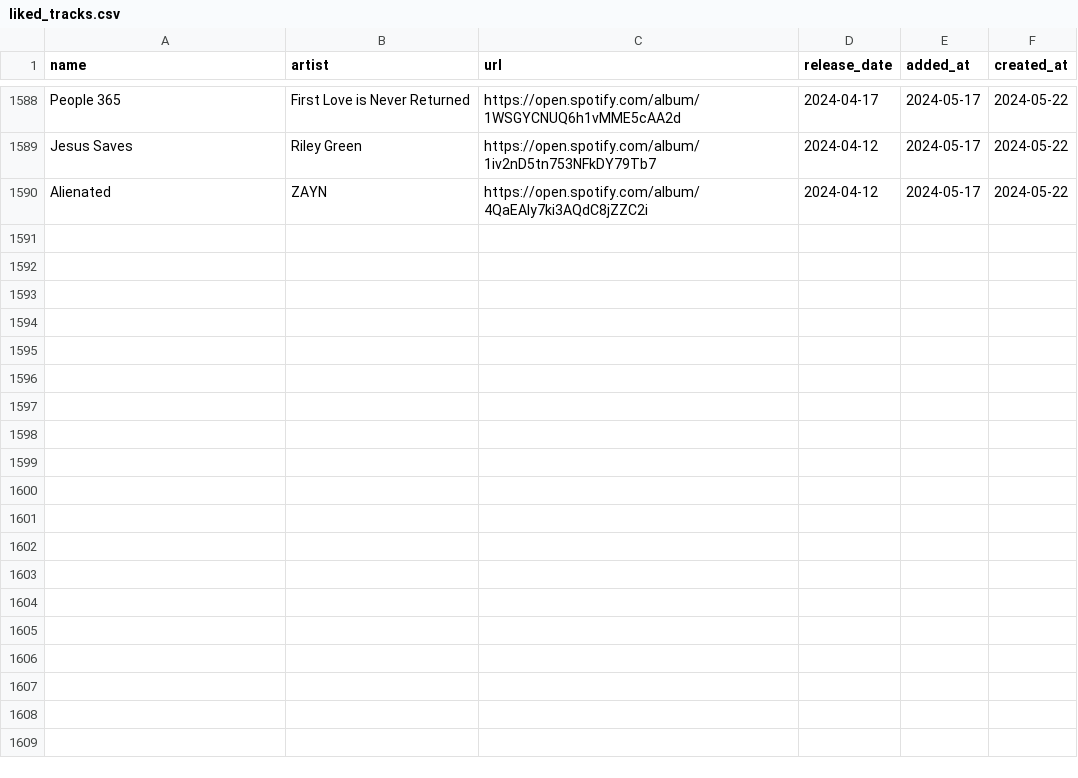
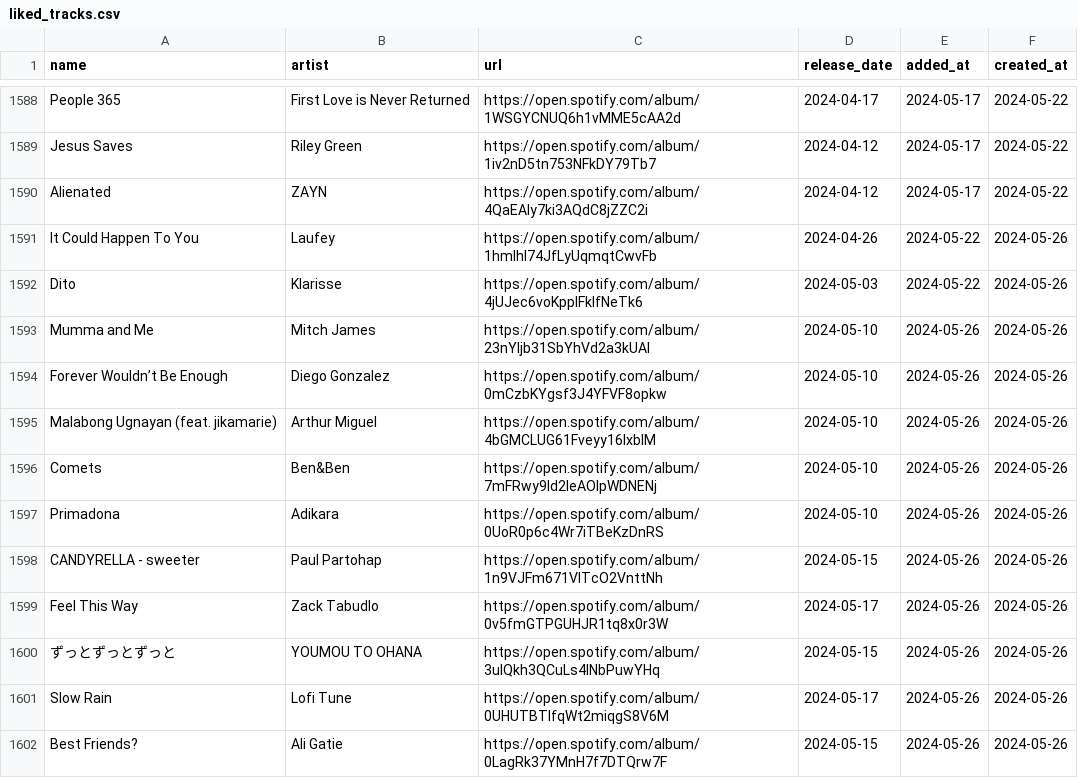
Before and after one commit to hellomyzn/new-tracks, a CSV file: backend/src/csv/liked_tracks.csv, drawn as a sheet; only a part is shown, gaps mark what is left out.

Commit message:
update: new and liked tracks

```diff
--- a/backend/src/csv/liked_tracks.csv
+++ b/backend/src/csv/liked_tracks.csv
@@ -1590 +1590,13 @@ Jesus Saves,Riley Green,https://open.spotify.com/album/1iv2nD5tn753NFkDY79Tb7,20
 Alienated,ZAYN,https://open.spotify.com/album/4QaEAly7ki3AQdC8jZZC2i,2024-04-12,2024-05-17,2024-05-22
+It Could Happen To You,Laufey,https://open.spotify.com/album/1hmlhl74JfLyUqmqtCwvFb,2024-04-26,2024-05-22,2024-05-26
+Dito,Klarisse,https://open.spotify.com/album/4jUJec6voKpplFklfNeTk6,2024-05-03,2024-05-22,2024-05-26
+Mumma and Me,Mitch James,https://open.spotify.com/album/23nYljb31SbYhVd2a3kUAl,2024-05-10,2024-05-26,2024-05-26
+Forever Wouldn’t Be Enough,Diego Gonzalez,https://open.spotify.com/album/0mCzbKYgsf3J4YFVF8opkw,2024-05-10,2024-05-26,2024-05-26
+Malabong Ugnayan (feat. jikamarie),Arthur Miguel,https://open.spotify.com/album/4bGMCLUG61Fveyy16lxbIM,2024-05-10,2024-05-26,2024-05-26
+Comets,Ben&Ben,https://open.spotify.com/album/7mFRwy9ld2leAOlpWDNENj,2024-05-10,2024-05-26,2024-05-26
+Primadona,Adikara,https://open.spotify.com/album/0UoR0p6c4Wr7iTBeKzDnRS,2024-05-10,2024-05-26,2024-05-26
+CANDYRELLA - sweeter,Paul Partohap,https://open.spotify.com/album/1n9VJFm671VITcO2VnttNh,2024-05-15,2024-05-26,2024-05-26
+Feel This Way,Zack Tabudlo,https://open.spotify.com/album/0v5fmGTPGUHJR1tq8x0r3W,2024-05-17,2024-05-26,2024-05-26
+ずっとずっとずっと,YOUMOU TO OHANA,https://open.spotify.com/album/3ulQkh3QCuLs4lNbPuwYHq,2024-05-15,2024-05-26,2024-05-26
+Slow Rain,Lofi Tune,https://open.spotify.com/album/0UHUTBTlfqWt2miqgS8V6M,2024-05-17,2024-05-26,2024-05-26
+Best Friends?,Ali Gatie,https://open.spotify.com/album/0LagRk37YMnH7f7DTQrw7F,2024-05-15,2024-05-26,2024-05-26
```
Also changed, not shown: 1 other file.
